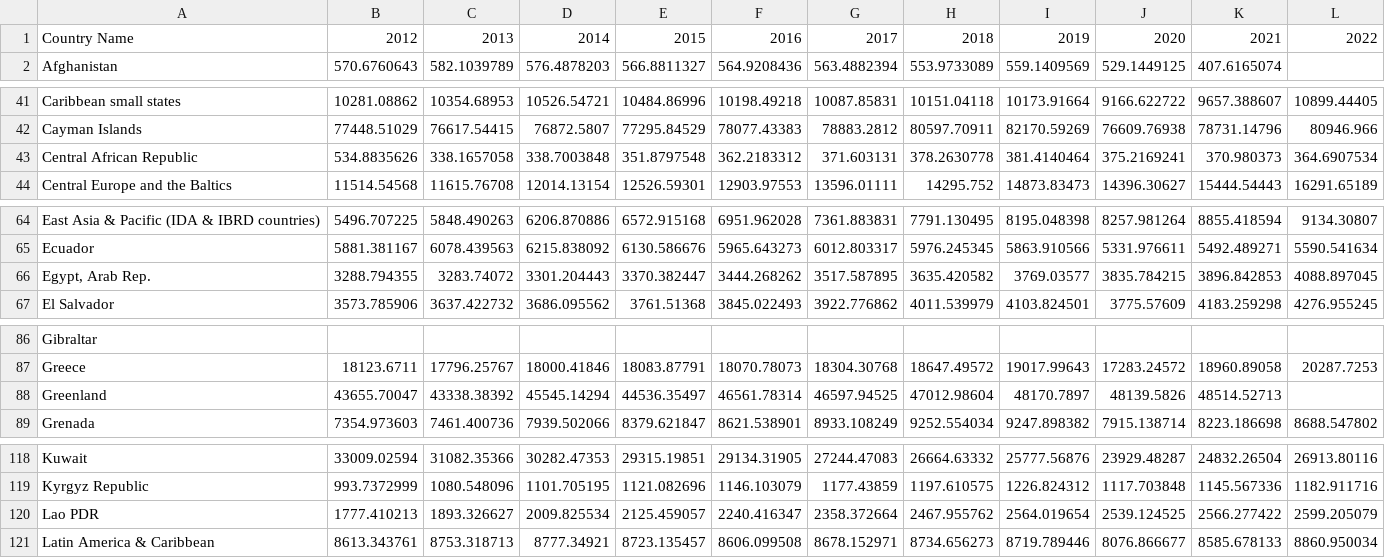
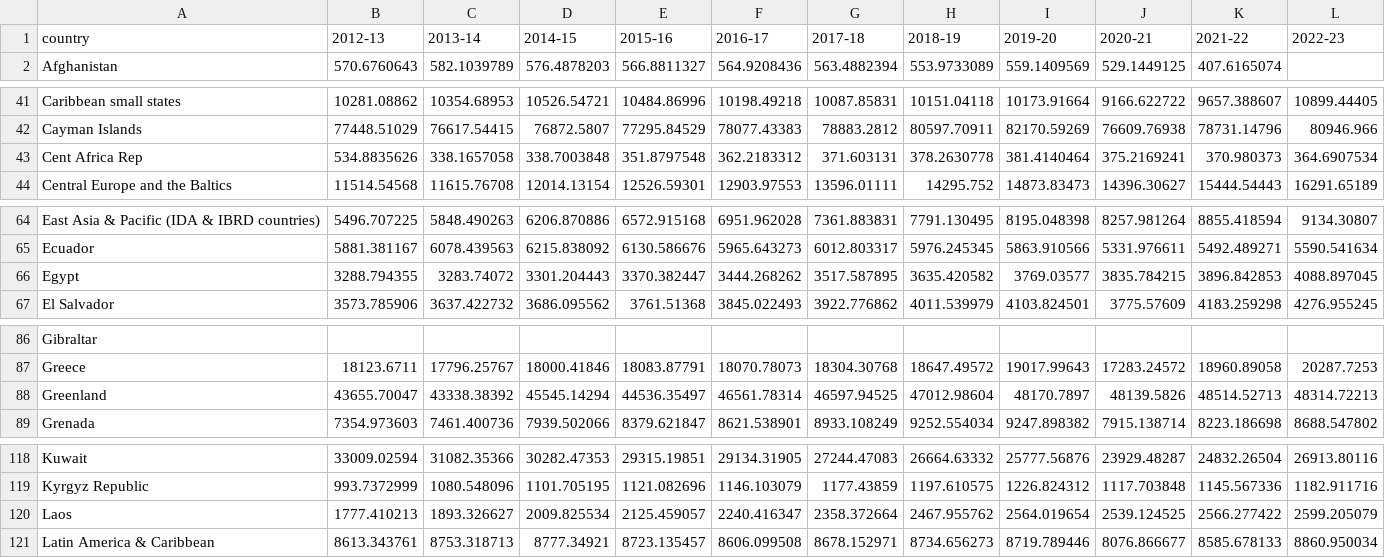
Before and after one commit to hnam26/COS30045-Australia-Migration-Data-Visualization, a CSV file: data/gdp.csv, drawn as a sheet; only a part is shown, gaps mark what is left out; the diff covers the shown part only.

```diff
--- a/data/gdp.csv
+++ b/data/gdp.csv
@@ -1,2 +1,2 @@
-Country Name,2012,2013,2014,2015,2016,2017,2018,2019,2020,2021,2022
+country,2012-13,2013-14,2014-15,2015-16,2016-17,2017-18,2018-19,2019-20,2020-21,2021-22,2022-23
 Afghanistan,570.6760643,582.1039789,576.4878203,566.8811327,564.9208436,563.4882394,553.9733089,559.1409569,529.1449125,407.6165074,
@@ -42,3 +42,3 @@ Caribbean small states,10281.08862,10354.68953,10526.54721,10484.86996,10198.492
 Cayman Islands,77448.51029,76617.54415,76872.5807,77295.84529,78077.43383,78883.2812,80597.70911,82170.59269,76609.76938,78731.14796,80946.966
-Central African Republic,534.8835626,338.1657058,338.7003848,351.8797548,362.2183312,371.603131,378.2630778,381.4140464,375.2169241,370.980373,364.6907534
+Cent Africa Rep,534.8835626,338.1657058,338.7003848,351.8797548,362.2183312,371.603131,378.2630778,381.4140464,375.2169241,370.980373,364.6907534
 Central Europe and the Baltics,11514.54568,11615.76708,12014.13154,12526.59301,12903.97553,13596.01111,14295.752,14873.83473,14396.30627,15444.54443,16291.65189
@@ -65,3 +65,3 @@ East Asia & Pacific (IDA & IBRD countries),5496.707225,5848.490263,6206.870886,6
 Ecuador,5881.381167,6078.439563,6215.838092,6130.586676,5965.643273,6012.803317,5976.245345,5863.910566,5331.976611,5492.489271,5590.541634
-"Egypt, Arab Rep.",3288.794355,3283.74072,3301.204443,3370.382447,3444.268262,3517.587895,3635.420582,3769.03577,3835.784215,3896.842853,4088.897045
+Egypt,3288.794355,3283.74072,3301.204443,3370.382447,3444.268262,3517.587895,3635.420582,3769.03577,3835.784215,3896.842853,4088.897045
 El Salvador,3573.785906,3637.422732,3686.095562,3761.51368,3845.022493,3922.776862,4011.539979,4103.824501,3775.57609,4183.259298,4276.955245
@@ -87,3 +87,3 @@ Gibraltar,,,,,,,,,,,
 Greece,18123.6711,17796.25767,18000.41846,18083.87791,18070.78073,18304.30768,18647.49572,19017.99643,17283.24572,18960.89058,20287.7253
-Greenland,43655.70047,43338.38392,45545.14294,44536.35497,46561.78314,46597.94525,47012.98604,48170.7897,48139.5826,48514.52713,
+Greenland,43655.70047,43338.38392,45545.14294,44536.35497,46561.78314,46597.94525,47012.98604,48170.7897,48139.5826,48514.52713,48314.72213
 Grenada,7354.973603,7461.400736,7939.502066,8379.621847,8621.538901,8933.108249,9252.554034,9247.898382,7915.138714,8223.186698,8688.547802
@@ -119,3 +119,3 @@ Kuwait,33009.02594,31082.35366,30282.47353,29315.19851,29134.31905,27244.47083,2
 Kyrgyz Republic,993.7372999,1080.548096,1101.705195,1121.082696,1146.103079,1177.43859,1197.610575,1226.824312,1117.703848,1145.567336,1182.911716
-Lao PDR,1777.410213,1893.326627,2009.825534,2125.459057,2240.416347,2358.372664,2467.955762,2564.019654,2539.124525,2566.277422,2599.205079
+Laos,1777.410213,1893.326627,2009.825534,2125.459057,2240.416347,2358.372664,2467.955762,2564.019654,2539.124525,2566.277422,2599.205079
 Latin America & Caribbean,8613.343761,8753.318713,8777.34921,8723.135457,8606.099508,8678.152971,8734.656273,8719.789446,8076.866677,8585.678133,8860.950034
```
Also changed, not shown: 3 edited cells elsewhere in this file, Name_countries.csv, data/net_overseas_migration_12_23_abs.csv, 5 other files.
